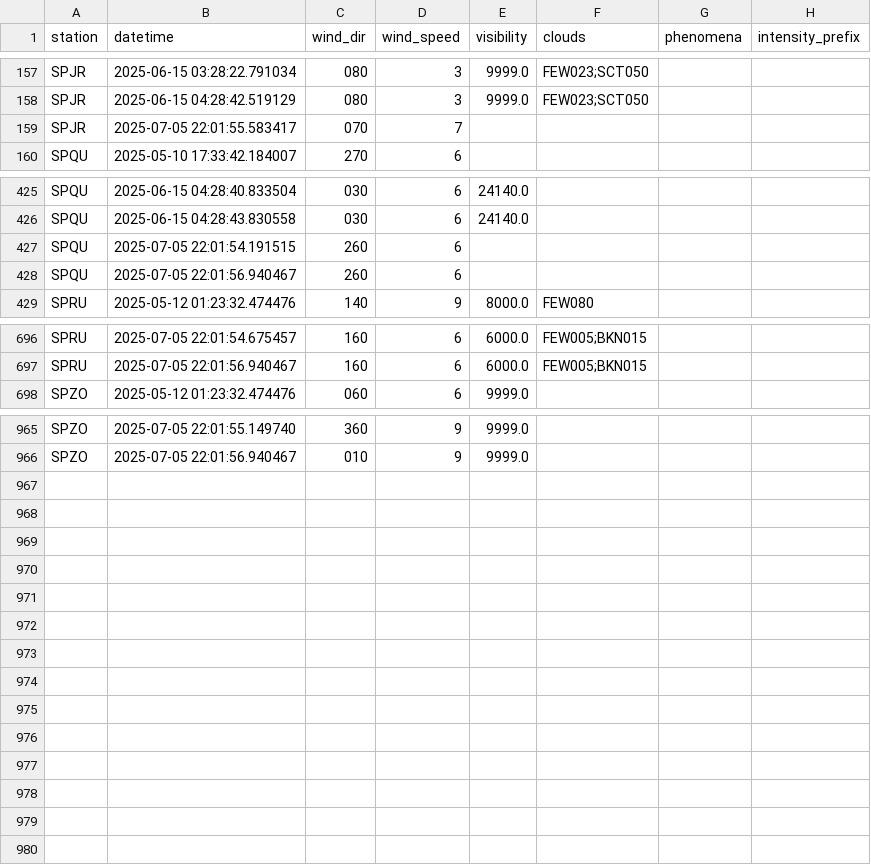
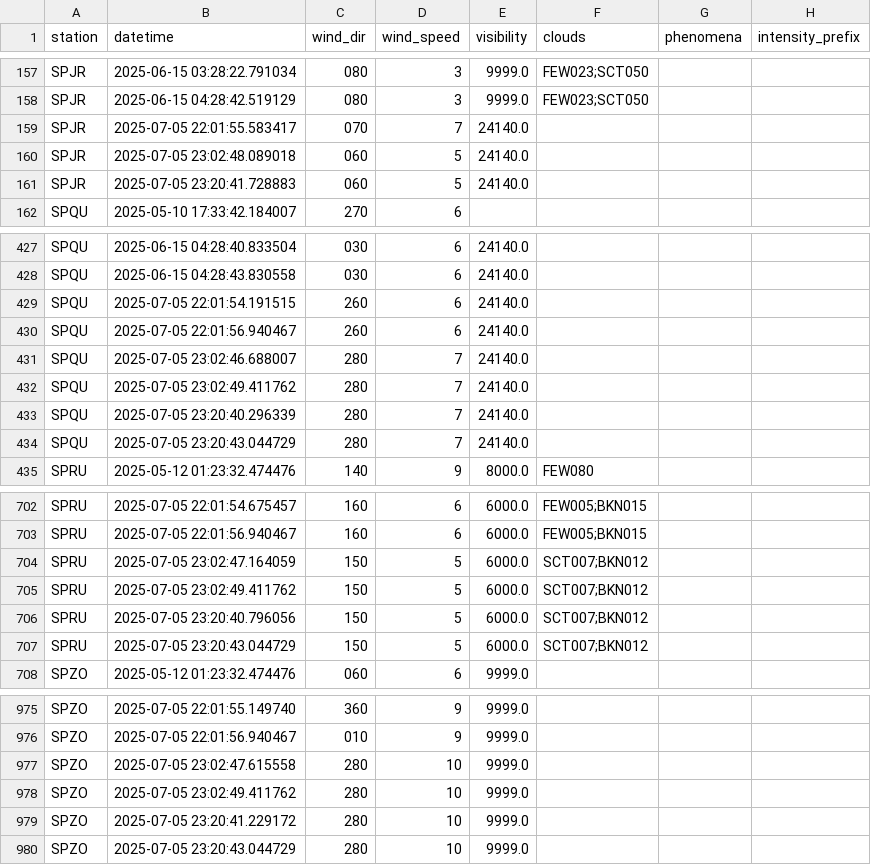
Before and after one commit to GonzaSuc/flight_cancellation_ai, a CSV file: data/processed/cleaned_weather_data.csv, drawn as a sheet; only a part is shown, gaps mark what is left out.

```diff
--- a/data/processed/cleaned_weather_data.csv
+++ b/data/processed/cleaned_weather_data.csv
@@ -158,3 +158,5 @@ SPJR,2025-06-15 03:28:22.791034,080,3,9999.0,FEW023;SCT050,,
 SPJR,2025-06-15 04:28:42.519129,080,3,9999.0,FEW023;SCT050,,
-SPJR,2025-07-05 22:01:55.583417,070,7,,,,
+SPJR,2025-07-05 22:01:55.583417,070,7,24140.0,,,
+SPJR,2025-07-05 23:02:48.089018,060,5,24140.0,,,
+SPJR,2025-07-05 23:20:41.728883,060,5,24140.0,,,
 SPQU,2025-05-10 17:33:42.184007,270,6,,,,
@@ -426,4 +428,8 @@ SPQU,2025-06-15 04:28:40.833504,030,6,24140.0,,,
 SPQU,2025-06-15 04:28:43.830558,030,6,24140.0,,,
-SPQU,2025-07-05 22:01:54.191515,260,6,,,,
-SPQU,2025-07-05 22:01:56.940467,260,6,,,,
+SPQU,2025-07-05 22:01:54.191515,260,6,24140.0,,,
+SPQU,2025-07-05 22:01:56.940467,260,6,24140.0,,,
+SPQU,2025-07-05 23:02:46.688007,280,7,24140.0,,,
+SPQU,2025-07-05 23:02:49.411762,280,7,24140.0,,,
+SPQU,2025-07-05 23:20:40.296339,280,7,24140.0,,,
+SPQU,2025-07-05 23:20:43.044729,280,7,24140.0,,,
 SPRU,2025-05-12 01:23:32.474476,140,9,8000.0,FEW080,,
@@ -697,2 +703,6 @@ SPRU,2025-07-05 22:01:54.675457,160,6,6000.0,FEW005;BKN015,,
 SPRU,2025-07-05 22:01:56.940467,160,6,6000.0,FEW005;BKN015,,
+SPRU,2025-07-05 23:02:47.164059,150,5,6000.0,SCT007;BKN012,,
+SPRU,2025-07-05 23:02:49.411762,150,5,6000.0,SCT007;BKN012,,
+SPRU,2025-07-05 23:20:40.796056,150,5,6000.0,SCT007;BKN012,,
+SPRU,2025-07-05 23:20:43.044729,150,5,6000.0,SCT007;BKN012,,
 SPZO,2025-05-12 01:23:32.474476,060,6,9999.0,,,
@@ -966 +976,5 @@ SPZO,2025-07-05 22:01:55.149740,360,9,9999.0,,,
 SPZO,2025-07-05 22:01:56.940467,010,9,9999.0,,,
+SPZO,2025-07-05 23:02:47.615558,280,10,9999.0,,,
+SPZO,2025-07-05 23:02:49.411762,280,10,9999.0,,,
+SPZO,2025-07-05 23:20:41.229172,280,10,9999.0,,,
+SPZO,2025-07-05 23:20:43.044729,280,10,9999.0,,,
```
Also changed, not shown: data/processed/avwx_metar.csv, data/processed/avwx_parsed.csv, 11 other files.
